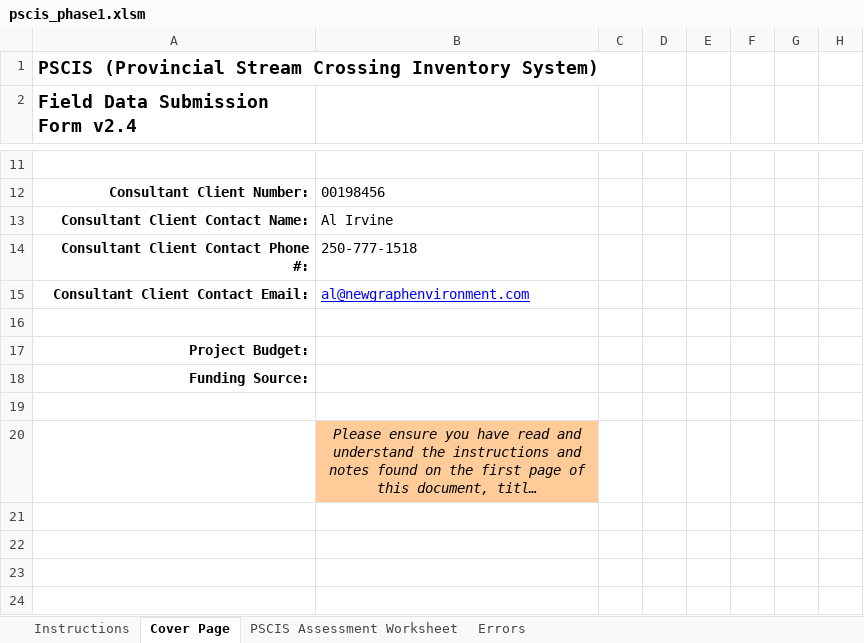
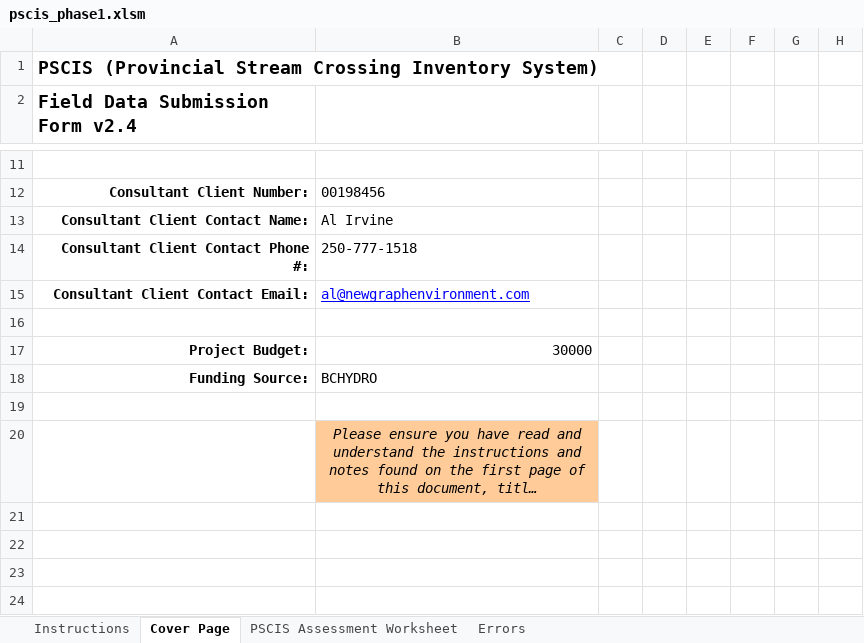
Before and after one commit to lucy-schick/fish_passage_peace_2023_reporting, an Excel workbook: data/pscis_phase1.xlsm, sheet Cover Page, drawn as a sheet; only a part is shown, gaps mark what is left out; long unchanged cells end in …; values as stored, in another font and other column widths than the file's, no borders; conditional formats not drawn; the diff names each change by its address in the sheet, - before the commit and + after, or states it on an @@ line.

```diff
--- a/data/pscis_phase1.xlsm (sheet Cover Page)
+++ b/data/pscis_phase1.xlsm (sheet Cover Page)
-B17: (empty)
+B17: 30000
-B18: (empty)
+B18: BCHYDRO
```
Also changed, not shown: sheet PSCIS Assessment Worksheet, data/pscis_phase2.xlsm, data/pscis_reassessments.xlsm, 1 other file.
